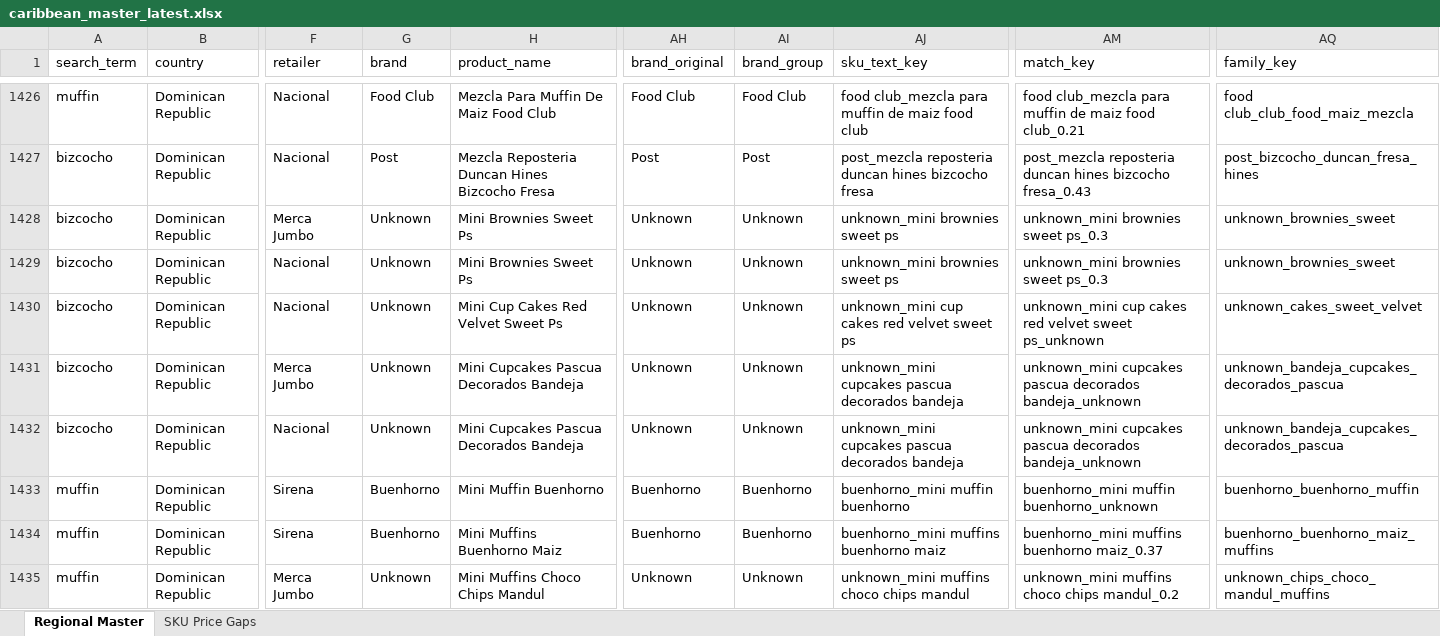
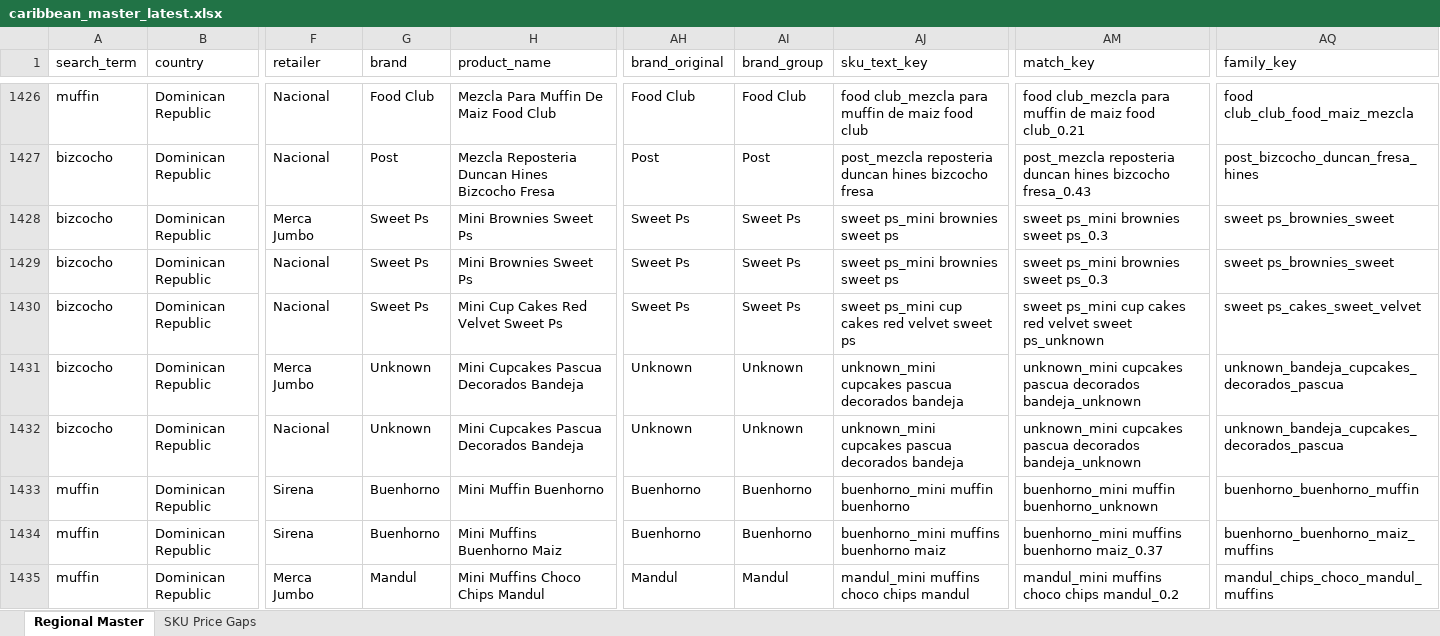
Before and after one commit to Colmau1971/caribbean_retail_ai, an Excel workbook: streamlit_data/caribbean_master_latest.xlsx, sheet Regional Master, drawn as a sheet; only a part is shown, gaps mark what is left out; values as stored, in another font and other column widths than the file's, no borders; the diff covers the shown part only; the diff names each change by its address in the sheet, - before the commit and + after, or states it on an @@ line.

```diff
--- a/streamlit_data/caribbean_master_latest.xlsx (sheet Regional Master)
+++ b/streamlit_data/caribbean_master_latest.xlsx (sheet Regional Master)
-G1428:G1430 (brand): Unknown
+G1428:G1430 (brand): Sweet Ps
-AH1428:AH1430 (brand_original): Unknown
+AH1428:AH1430 (brand_original): Sweet Ps
-AI1428:AI1430 (brand_group): Unknown
+AI1428:AI1430 (brand_group): Sweet Ps
-AJ1428:AJ1429 (sku_text_key): unknown_mini brownies sweet ps
+AJ1428:AJ1429 (sku_text_key): sweet ps_mini brownies sweet ps
-AM1428:AM1429 (match_key): unknown_mini brownies sweet ps_0.3
+AM1428:AM1429 (match_key): sweet ps_mini brownies sweet ps_0.3
-AQ1428:AQ1429 (family_key): unknown_brownies_sweet
+AQ1428:AQ1429 (family_key): sweet ps_brownies_sweet
-AJ1430 (sku_text_key): unknown_mini cup cakes red velvet sweet ps
+AJ1430 (sku_text_key): sweet ps_mini cup cakes red velvet sweet ps
-AM1430 (match_key): unknown_mini cup cakes…
+AM1430 (match_key): sweet ps_mini cup cakes…
-AQ1430 (family_key): unknown_cakes_sweet_velvet
+AQ1430 (family_key): sweet ps_cakes_sweet_velvet
-G1435 (brand): Unknown
+G1435 (brand): Mandul
-AH1435 (brand_original): Unknown
+AH1435 (brand_original): Mandul
-AI1435 (brand_group): Unknown
+AI1435 (brand_group): Mandul
-AJ1435 (sku_text_key): unknown_mini muffins choco chips mandul
+AJ1435 (sku_text_key): mandul_mini muffins choco chips mandul
-AM1435 (match_key): unknown_mini muffins choco chips mandul_0.2
+AM1435 (match_key): mandul_mini muffins choco chips mandul_0.2
-AQ1435 (family_key): unknown_chips_choco_mandul_muffins
+AQ1435 (family_key): mandul_chips_choco_mandul_muffins
```
Also changed, not shown: 373 edited cells elsewhere in this sheet, streamlit_data/price_alerts.xlsx, streamlit_data/regional_insights.xlsx, 1 other file.
